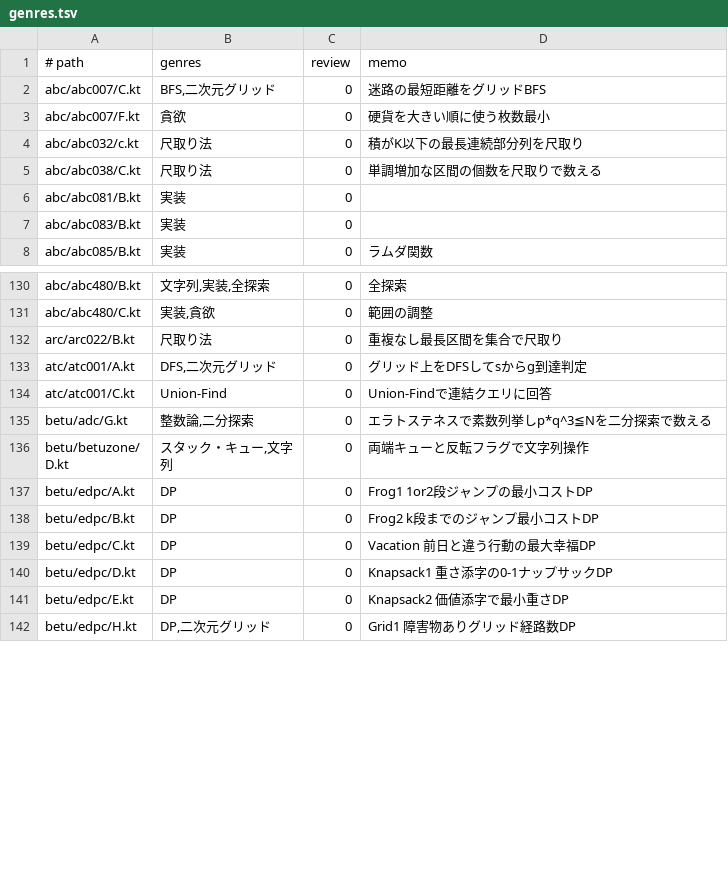
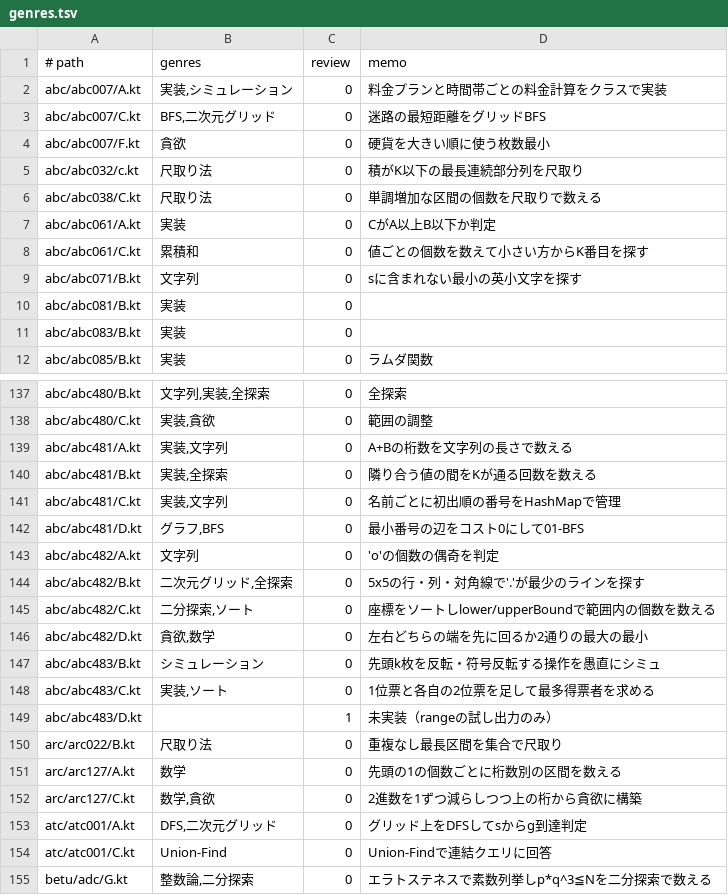
Before and after one commit to suuuuuu1/atcoderList, a TSV file: genres.tsv, drawn as a sheet; only a part is shown, gaps mark what is left out; the shorter side is filled out with more unchanged rows; the diff covers the shown part only.

```diff
--- a/genres.tsv
+++ b/genres.tsv
@@ -1,2 +1,3 @@
 # path	genres	review	memo
+abc/abc007/A.kt	実装,シミュレーション	0	料金プランと時間帯ごとの料金計算をクラスで実装
 abc/abc007/C.kt	BFS,二次元グリッド	0	迷路の最短距離をグリッドBFS
@@ -5,2 +6,5 @@ abc/abc032/c.kt	尺取り法	0	積がK以下の最長連続部分列を尺取り
 abc/abc038/C.kt	尺取り法	0	単調増加な区間の個数を尺取りで数える
+abc/abc061/A.kt	実装	0	CがA以上B以下か判定
+abc/abc061/C.kt	累積和	0	値ごとの個数を数えて小さい方からK番目を探す
+abc/abc071/B.kt	文字列	0	sに含まれない最小の英小文字を探す
 abc/abc081/B.kt	実装	0	
@@ -131,3 +138,16 @@ abc/abc480/B.kt	文字列,実装,全探索	0	全探索
 abc/abc480/C.kt	実装,貪欲	0	範囲の調整
+abc/abc481/A.kt	実装,文字列	0	A+Bの桁数を文字列の長さで数える
+abc/abc481/B.kt	実装,全探索	0	隣り合う値の間をKが通る回数を数える
+abc/abc481/C.kt	実装,文字列	0	名前ごとに初出順の番号をHashMapで管理
+abc/abc481/D.kt	グラフ,BFS	0	最小番号の辺をコスト0にして01-BFS
+abc/abc482/A.kt	文字列	0	'o'の個数の偶奇を判定
+abc/abc482/B.kt	二次元グリッド,全探索	0	5x5の行・列・対角線で'.'が最少のラインを探す
+abc/abc482/C.kt	二分探索,ソート	0	座標をソートしlower/upperBoundで範囲内の個数を数える
+abc/abc482/D.kt	貪欲,数学	0	左右どちらの端を先に回るか2通りの最大の最小
+abc/abc483/B.kt	シミュレーション	0	先頭k枚を反転・符号反転する操作を愚直にシミュ
+abc/abc483/C.kt	実装,ソート	0	1位票と各自の2位票を足して最多得票者を求める
+abc/abc483/D.kt		1	未実装（rangeの試し出力のみ）
 arc/arc022/B.kt	尺取り法	0	重複なし最長区間を集合で尺取り
+arc/arc127/A.kt	数学	0	先頭の1の個数ごとに桁数別の区間を数える
+arc/arc127/C.kt	数学,貪欲	0	2進数を1ずつ減らしつつ上の桁から貪欲に構築
 atc/atc001/A.kt	DFS,二次元グリッド	0	グリッド上をDFSしてsからg到達判定
```
Also changed, not shown: 4 added rows and 1 removed row elsewhere in this file.
